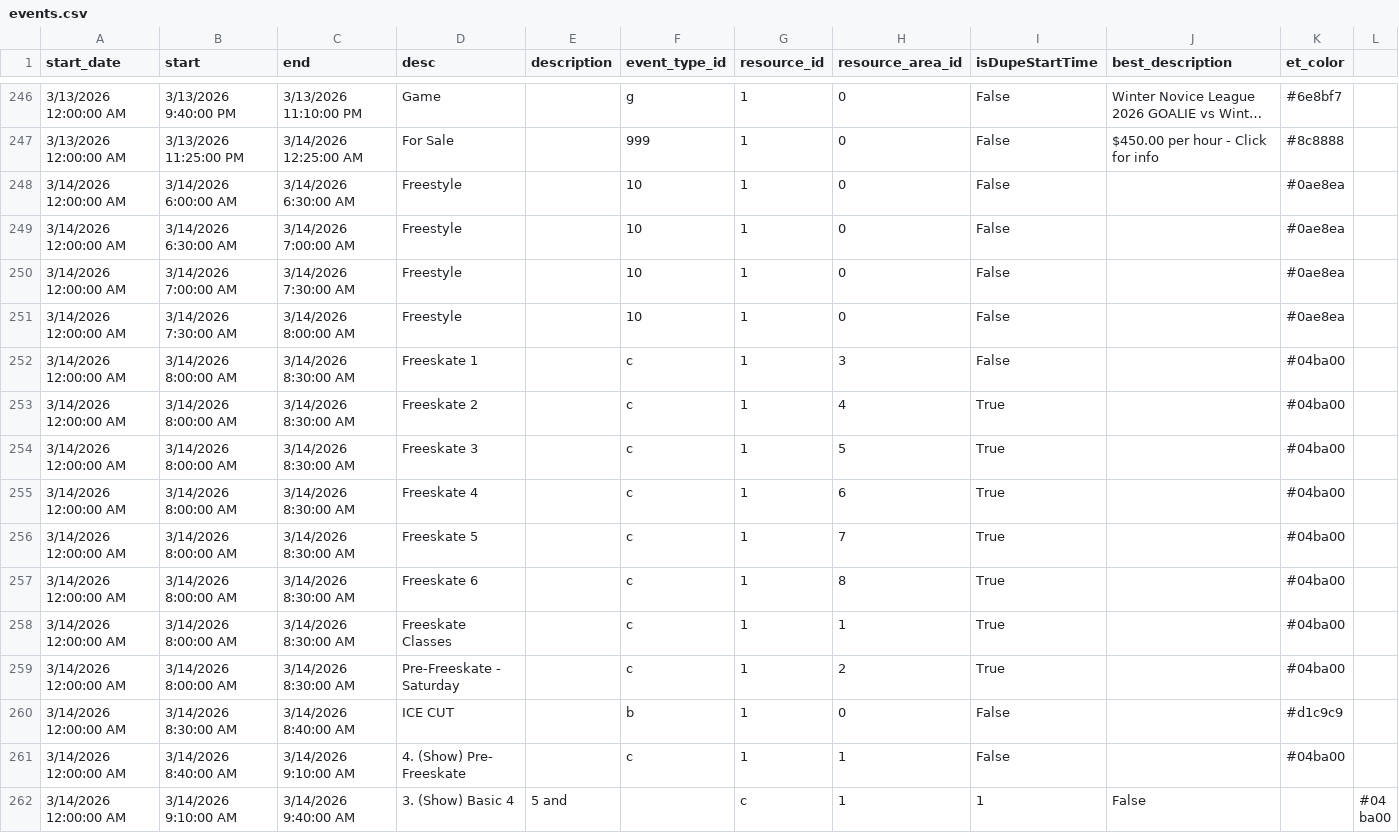
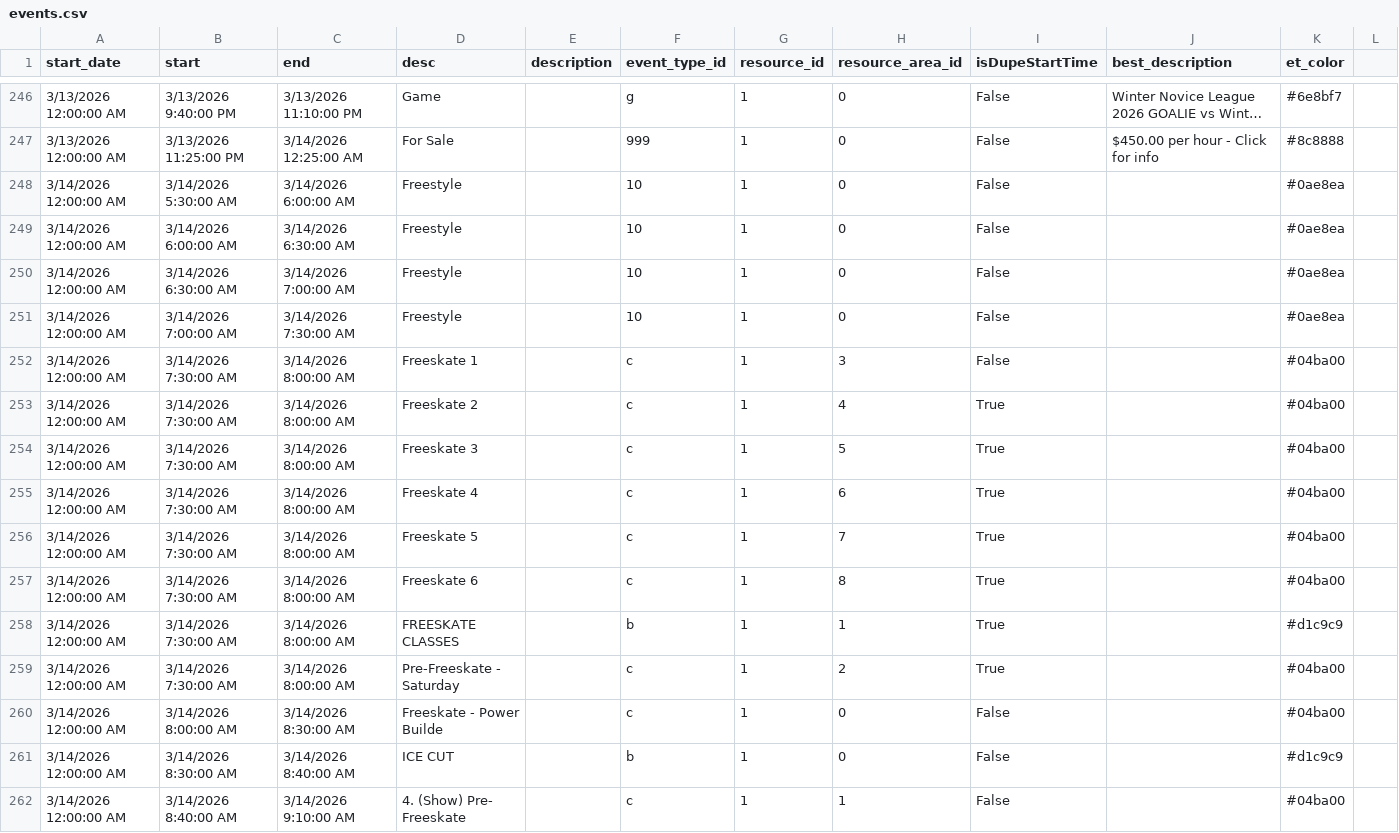
Before and after one commit to epicentr/aerodrome-ical-proxy, a CSV file: events.csv, drawn as a sheet; only a part is shown, gaps mark what is left out; the shorter side is filled out with more unchanged rows; long unchanged cells end in ….

Commit message:
Update calendar data
Diff summary:
diff --git a/events.csv b/events.csv
index ca79a16..b09c5ce 100644
--- a/events.csv
+++ b/events.csv
@@ -247,0 +248 @@ start_date,start,end,desc,description,event_type_id,resource_id,resource_area_id
+3/14/2026 12:00:00 AM,3/14/2026 5:30:00 AM,3/14/2026 6:00:00 AM,Freestyle,,10,1,0,False,,#0ae8ea
@@ -251,9 +252,9 @@ start_date,start,end,desc,description,event_type_id,resource_id,resource_area_id
-3/14/2026 12:00:00 AM,3/14/2026 7:30:00 AM,3/14/2026 8:00:00 AM,Freestyle,,10,1,0,False,,#0ae8ea
-3/14/2026 12:00:00 AM,3/14/2026 8:00:00 AM,3/14/2026 8:30:00 AM,Freeskate 1,,c,1,3,False,,#04ba00
-3/14/2026 12:00:00 AM,3/14/2026 8:00:00 AM,3/14/2026 8:30:00 AM,Freeskate 2,,c,1,4,True,,#04ba00
-3/14/2026 12:00:00 AM,3/14/2026 8:00:00 AM,3/14/2026 8:30:00 AM,Freeskate 3,,c,1,5,True,,#04ba00
-3/14/2026 12:00:00 AM,3/14/2026 8:00:00 AM,3/14/2026 8:30:00 AM,Freeskate 4,,c,1,6,True,,#04ba00
-3/14/2026 12:00:00 AM,3/14/2026 8:00:00 AM,3/14/2026 8:30:00 AM,Freeskate 5,,c,1,7,True,,#04ba00
-3/14/2026 12:00:00 AM,3/14/2026 8:00:00 AM,3/14/2026 8:30:00 AM,Freeskate 6,,c,1,8,True,,#04ba00
-3/14/2026 12:00:00 AM,3/14/2026 8:00:00 AM,3/14/2026 8:30:00 AM,Freeskate Classes,,c,1,1,True,,#04ba00
-3/14/2026 12:00:00 AM,3/14/2026 8:00:00 AM,3/14/2026 8:30:00 AM,Pre-Freeskate - Saturday,,c,1,2,True,,#04ba00
+3/14/2026 12:00:00 AM,3/14/2026 7:30:00 AM,3/14/2026 8:00:00 AM,Freeskate 1,,c,1,3,False,,#04ba00
+3/14/2026 12:00:00 AM,3/14/2026 7:30:00 AM,3/14/2026 8:00:00 AM,Freeskate 2,,c,1,4,True,,#04ba00
+3/14/2026 12:00:00 AM,3/14/2026 7:30:00 AM,3/14/2026 8:00:00 AM,Freeskate 3,,c,1,5,True,,#04ba00
+3/14/2026 12:00:00 AM,3/14/2026 7:30:00 AM,3/14/2026 8:00:00 AM,Freeskate 4,,c,1,6,True,,#04ba00

```diff
--- a/events.csv
+++ b/events.csv
@@ -247,2 +247,3 @@ start_date,start,end,desc,description,event_type_id,resource_id,resource_area_id
 3/13/2026 12:00:00 AM,3/13/2026 11:25:00 PM,3/14/2026 12:25:00 AM,For Sale,,999,1,0,False,$450.00 per hour - Click for info,#8c8888
+3/14/2026 12:00:00 AM,3/14/2026 5:30:00 AM,3/14/2026 6:00:00 AM,Freestyle,,10,1,0,False,,#0ae8ea
 3/14/2026 12:00:00 AM,3/14/2026 6:00:00 AM,3/14/2026 6:30:00 AM,Freestyle,,10,1,0,False,,#0ae8ea
@@ -250,11 +251,11 @@ start_date,start,end,desc,description,event_type_id,resource_id,resource_area_id
 3/14/2026 12:00:00 AM,3/14/2026 7:00:00 AM,3/14/2026 7:30:00 AM,Freestyle,,10,1,0,False,,#0ae8ea
-3/14/2026 12:00:00 AM,3/14/2026 7:30:00 AM,3/14/2026 8:00:00 AM,Freestyle,,10,1,0,False,,#0ae8ea
-3/14/2026 12:00:00 AM,3/14/2026 8:00:00 AM,3/14/2026 8:30:00 AM,Freeskate 1,,c,1,3,False,,#04ba00
-3/14/2026 12:00:00 AM,3/14/2026 8:00:00 AM,3/14/2026 8:30:00 AM,Freeskate 2,,c,1,4,True,,#04ba00
-3/14/2026 12:00:00 AM,3/14/2026 8:00:00 AM,3/14/2026 8:30:00 AM,Freeskate 3,,c,1,5,True,,#04ba00
-3/14/2026 12:00:00 AM,3/14/2026 8:00:00 AM,3/14/2026 8:30:00 AM,Freeskate 4,,c,1,6,True,,#04ba00
-3/14/2026 12:00:00 AM,3/14/2026 8:00:00 AM,3/14/2026 8:30:00 AM,Freeskate 5,,c,1,7,True,,#04ba00
-3/14/2026 12:00:00 AM,3/14/2026 8:00:00 AM,3/14/2026 8:30:00 AM,Freeskate 6,,c,1,8,True,,#04ba00
-3/14/2026 12:00:00 AM,3/14/2026 8:00:00 AM,3/14/2026 8:30:00 AM,Freeskate Classes,,c,1,1,True,,#04ba00
-3/14/2026 12:00:00 AM,3/14/2026 8:00:00 AM,3/14/2026 8:30:00 AM,Pre-Freeskate - Saturday,,c,1,2,True,,#04ba00
+3/14/2026 12:00:00 AM,3/14/2026 7:30:00 AM,3/14/2026 8:00:00 AM,Freeskate 1,,c,1,3,False,,#04ba00
+3/14/2026 12:00:00 AM,3/14/2026 7:30:00 AM,3/14/2026 8:00:00 AM,Freeskate 2,,c,1,4,True,,#04ba00
+3/14/2026 12:00:00 AM,3/14/2026 7:30:00 AM,3/14/2026 8:00:00 AM,Freeskate 3,,c,1,5,True,,#04ba00
+3/14/2026 12:00:00 AM,3/14/2026 7:30:00 AM,3/14/2026 8:00:00 AM,Freeskate 4,,c,1,6,True,,#04ba00
+3/14/2026 12:00:00 AM,3/14/2026 7:30:00 AM,3/14/2026 8:00:00 AM,Freeskate 5,,c,1,7,True,,#04ba00
+3/14/2026 12:00:00 AM,3/14/2026 7:30:00 AM,3/14/2026 8:00:00 AM,Freeskate 6,,c,1,8,True,,#04ba00
+3/14/2026 12:00:00 AM,3/14/2026 7:30:00 AM,3/14/2026 8:00:00 AM,FREESKATE CLASSES,,b,1,1,True,,#d1c9c9
+3/14/2026 12:00:00 AM,3/14/2026 7:30:00 AM,3/14/2026 8:00:00 AM,Pre-Freeskate - Saturday,,c,1,2,True,,#04ba00
+3/14/2026 12:00:00 AM,3/14/2026 8:00:00 AM,3/14/2026 8:30:00 AM,Freeskate - Power Builde,,c,1,0,False,,#04ba00
 3/14/2026 12:00:00 AM,3/14/2026 8:30:00 AM,3/14/2026 8:40:00 AM,ICE CUT,,b,1,0,False,,#d1c9c9
```
Also changed, not shown: 6 other files.
